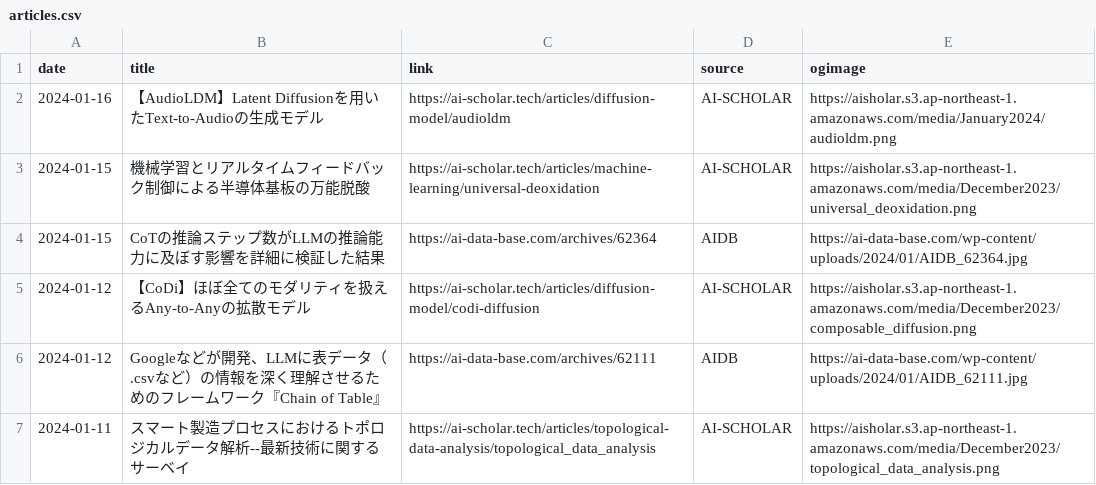
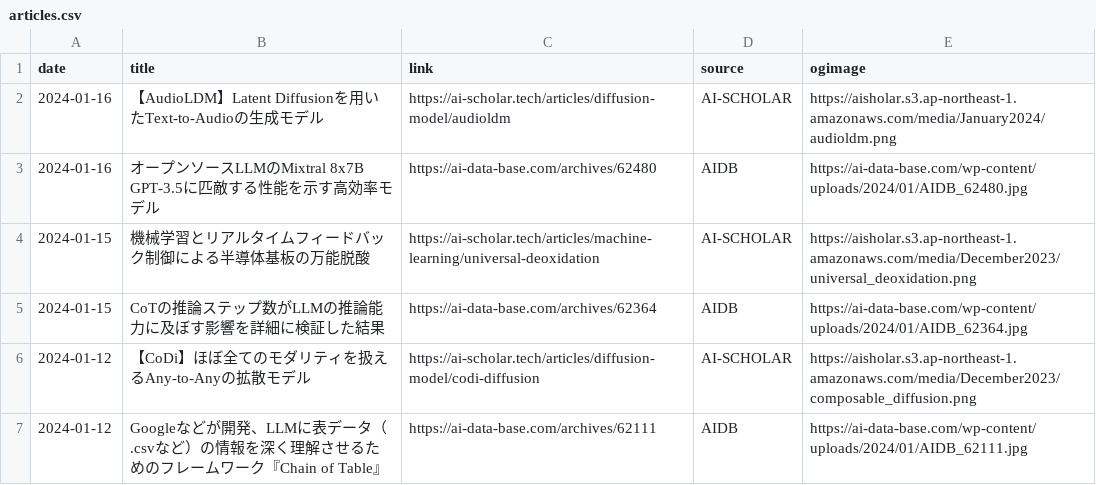
Before and after one commit to kdingn/news-page, a CSV file: src/assets/articles.csv, drawn as a sheet; only a part is shown; the shorter side is filled out with more unchanged rows.

```diff
--- a/src/assets/articles.csv
+++ b/src/assets/articles.csv
@@ -2,2 +2,3 @@ date,title,link,source,ogimage
 2024-01-16,【AudioLDM】Latent Diffusionを用いたText-to-Audioの生成モデル,https://ai-scholar.tech/articles/diffusion-model/audioldm,AI-SCHOLAR,https://aisholar.s3.ap-northeast-1.amazonaws.com/media/January2024/audioldm.png
+2024-01-16,オープンソースLLMのMixtral 8x7B　GPT-3.5に匹敵する性能を示す高効率モデル,https://ai-data-base.com/archives/62480,AIDB,https://ai-data-base.com/wp-content/uploads/2024/01/AIDB_62480.jpg
 2024-01-15,機械学習とリアルタイムフィードバック制御による半導体基板の万能脱酸,https://ai-scholar.tech/articles/machine-learning/universal-deoxidation,AI-SCHOLAR,https://aisholar.s3.ap-northeast-1.amazonaws.com/media/December2023/universal_deoxidation.png
```
